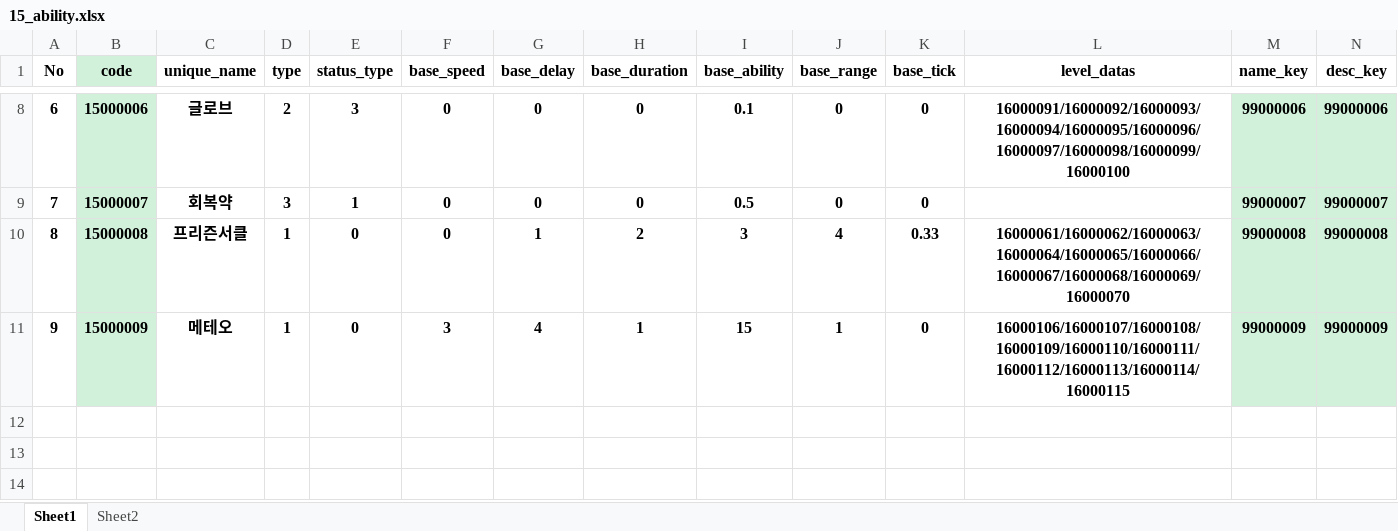
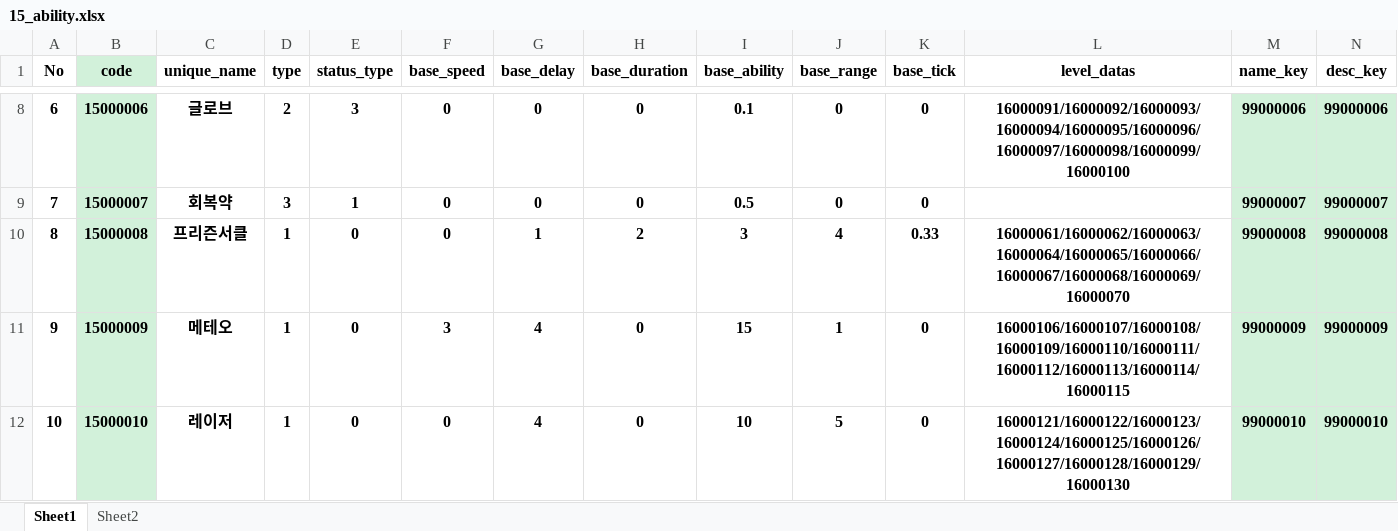
Before and after one commit to hoon-geekdev/EEAClient, an Excel workbook: Excel/15_ability.xlsx, sheet Sheet1, drawn as a sheet; only a part is shown, gaps mark what is left out; values as stored, in another font and other column widths than the file's, no borders; rows hold the shown columns only; the diff names each change by its address in the sheet, - before the commit and + after, or states it on an @@ line.

```diff
--- a/Excel/15_ability.xlsx (sheet Sheet1)
+++ b/Excel/15_ability.xlsx (sheet Sheet1)
-H11 (base_duration): 1
+H11 (base_duration): 0
+row 12: 10 | 15000010 | 레이저 | 1 | 0 | 0 | 4 | 0 | 10 | 5 | 0 | 16000121/16000122/16000123/16000124/16000125/16000126/16000127/16000128/16000129/16000130 | 99000010 | 99000010
```
Also changed, not shown: Excel/11_stage.xlsx, Excel/12_stage_wave.xlsx, 56 other files.
